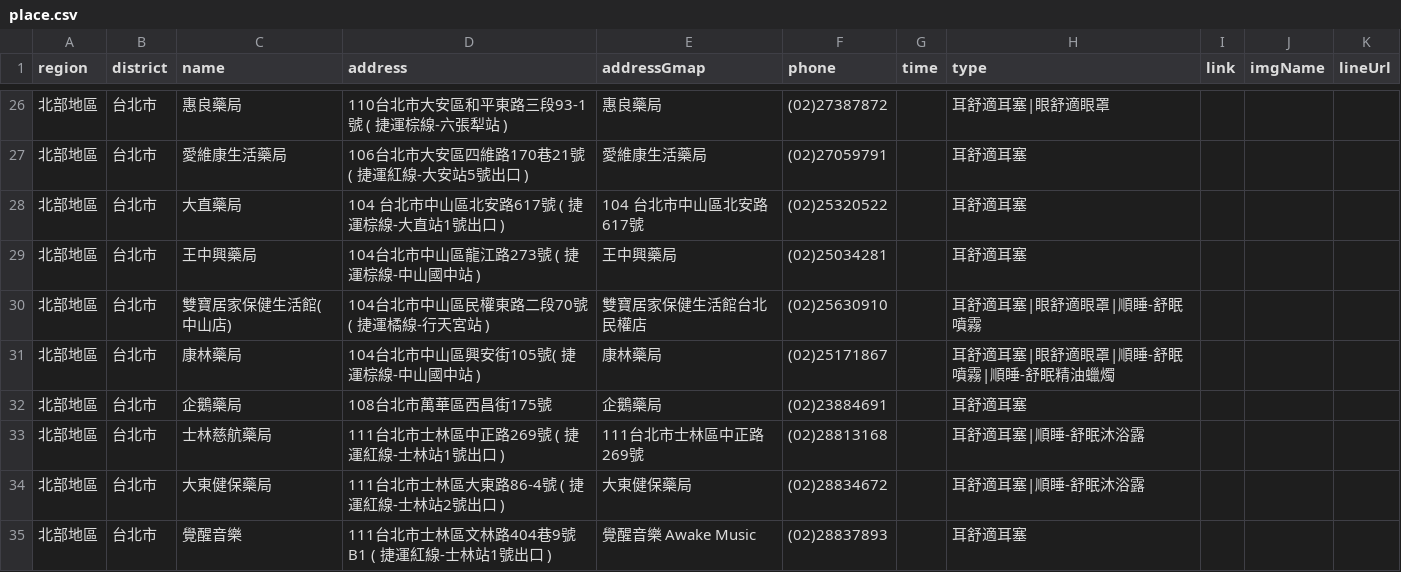
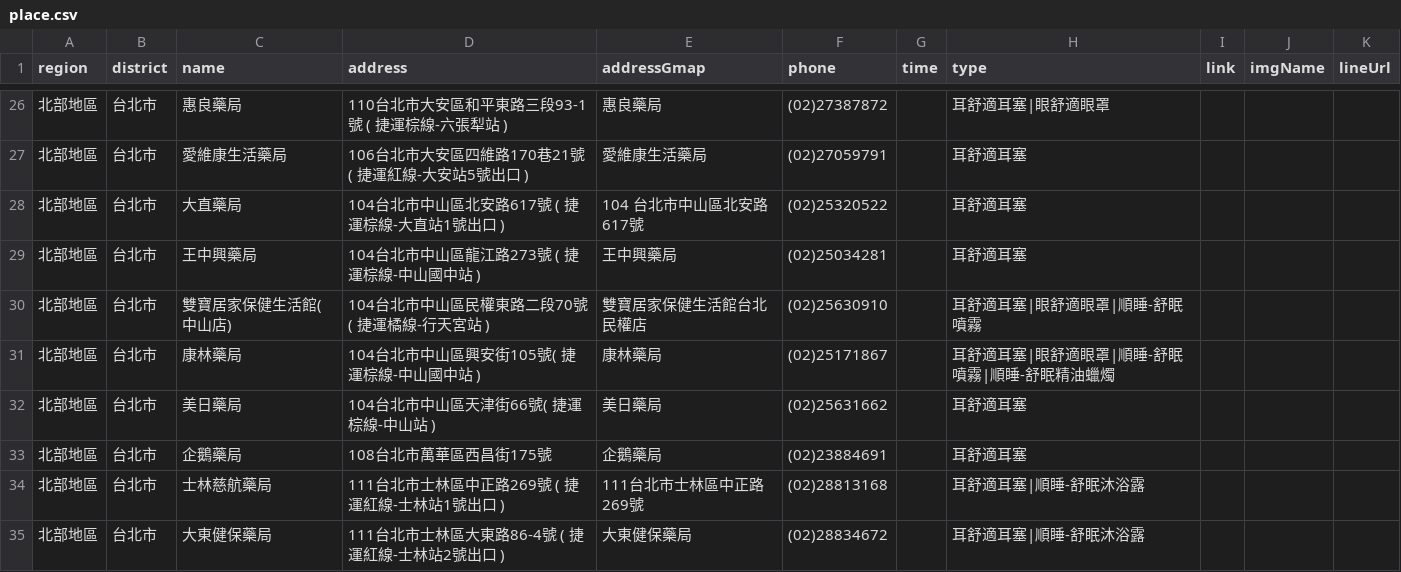
Before and after one commit to Jim-Chang/acousdea-sale-place-public, a CSV file: place/place.csv, drawn as a sheet; only a part is shown, gaps mark what is left out; the shorter side is filled out with more unchanged rows.

Commit message:
ｄｄｄ

```diff
--- a/place/place.csv
+++ b/place/place.csv
@@ -27,3 +27,3 @@ region,district,name,address,addressGmap,phone,time,type,link,imgName,lineUrl
 北部地區,台北市,愛維康生活藥局,106台北市大安區四維路170巷21號 ( 捷運紅線-大安站5號出口 ),愛維康生活藥局,(02)27059791,,耳舒適耳塞,,,
-北部地區,台北市,大直藥局,104 台北市中山區北安路617號 ( 捷運棕線-大直站1號出口 ) ,104 台北市中山區北安路617號,(02)25320522,,耳舒適耳塞,,,
+北部地區,台北市,大直藥局,104台北市中山區北安路617號 ( 捷運棕線-大直站1號出口 ) ,104 台北市中山區北安路617號,(02)25320522,,耳舒適耳塞,,,
 北部地區,台北市,王中興藥局,104台北市中山區龍江路273號 ( 捷運棕線-中山國中站 ),王中興藥局,(02)25034281,,耳舒適耳塞,,,
@@ -31,2 +31,3 @@ region,district,name,address,addressGmap,phone,time,type,link,imgName,lineUrl
 北部地區,台北市,康林藥局,104台北市中山區興安街105號( 捷運棕線-中山國中站 ),康林藥局,(02)25171867,,耳舒適耳塞|眼舒適眼罩|順睡-舒眠噴霧|順睡-舒眠精油蠟燭,,,
+北部地區,台北市,美日藥局,104台北市中山區天津街66號( 捷運棕線-中山站 ),美日藥局,(02)25631662,,耳舒適耳塞,,,
 北部地區,台北市,企鵝藥局,108台北市萬華區西昌街175號,企鵝藥局,(02)23884691,,耳舒適耳塞,,,
```
